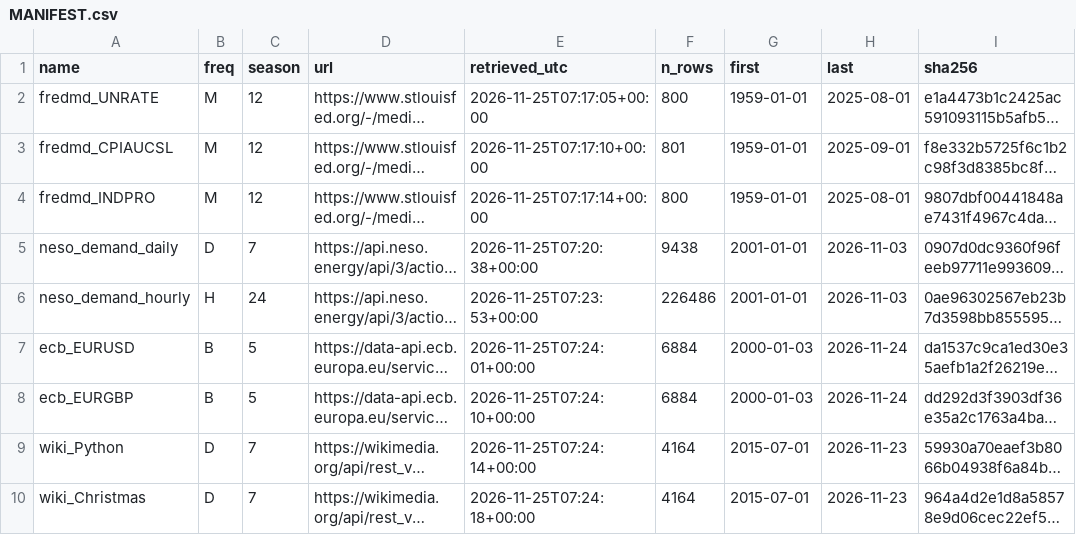
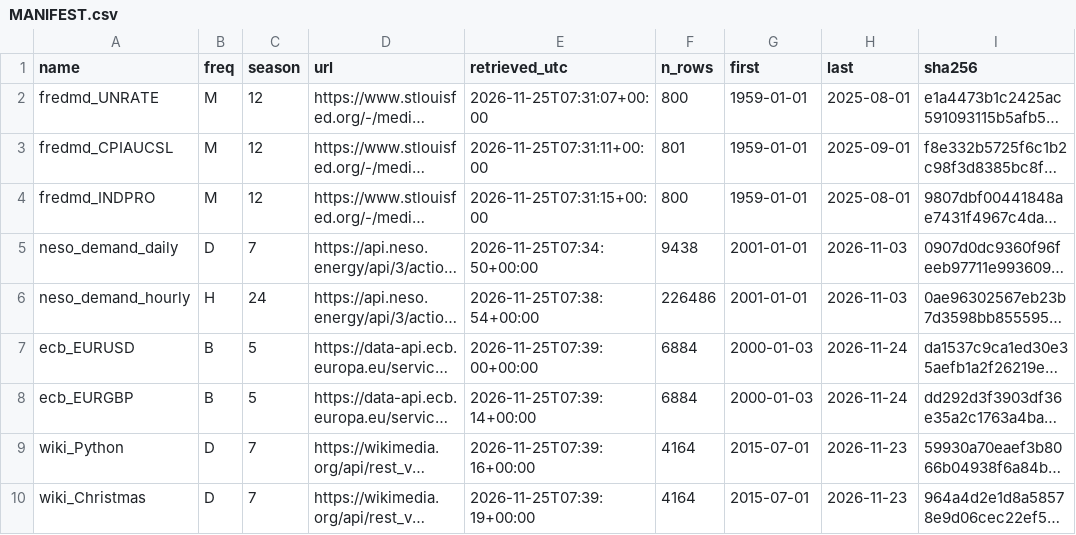
Before and after one commit to mirzayasirabdullahbaig07/ForecastClean, a CSV file: data/MANIFEST.csv, drawn as a sheet; long unchanged cells end in …; the diff names each change by its address in the sheet, - before the commit and + after, or states it on an @@ line.

```diff
--- a/data/MANIFEST.csv
+++ b/data/MANIFEST.csv
-E2 (retrieved_utc): 2026-11-25T07:17:05+00:00
+E2 (retrieved_utc): 2026-11-25T07:31:07+00:00
-E3 (retrieved_utc): 2026-11-25T07:17:10+00:00
+E3 (retrieved_utc): 2026-11-25T07:31:11+00:00
-E4 (retrieved_utc): 2026-11-25T07:17:14+00:00
+E4 (retrieved_utc): 2026-11-25T07:31:15+00:00
-E5 (retrieved_utc): 2026-11-25T07:20:38+00:00
+E5 (retrieved_utc): 2026-11-25T07:34:50+00:00
-E6 (retrieved_utc): 2026-11-25T07:23:53+00:00
+E6 (retrieved_utc): 2026-11-25T07:38:54+00:00
-E7 (retrieved_utc): 2026-11-25T07:24:01+00:00
+E7 (retrieved_utc): 2026-11-25T07:39:00+00:00
-E8 (retrieved_utc): 2026-11-25T07:24:10+00:00
+E8 (retrieved_utc): 2026-11-25T07:39:14+00:00
-E9 (retrieved_utc): 2026-11-25T07:24:14+00:00
+E9 (retrieved_utc): 2026-11-25T07:39:16+00:00
-E10 (retrieved_utc): 2026-11-25T07:24:18+00:00
+E10 (retrieved_utc): 2026-11-25T07:39:19+00:00
```
Also changed, not shown: 6 other files.
